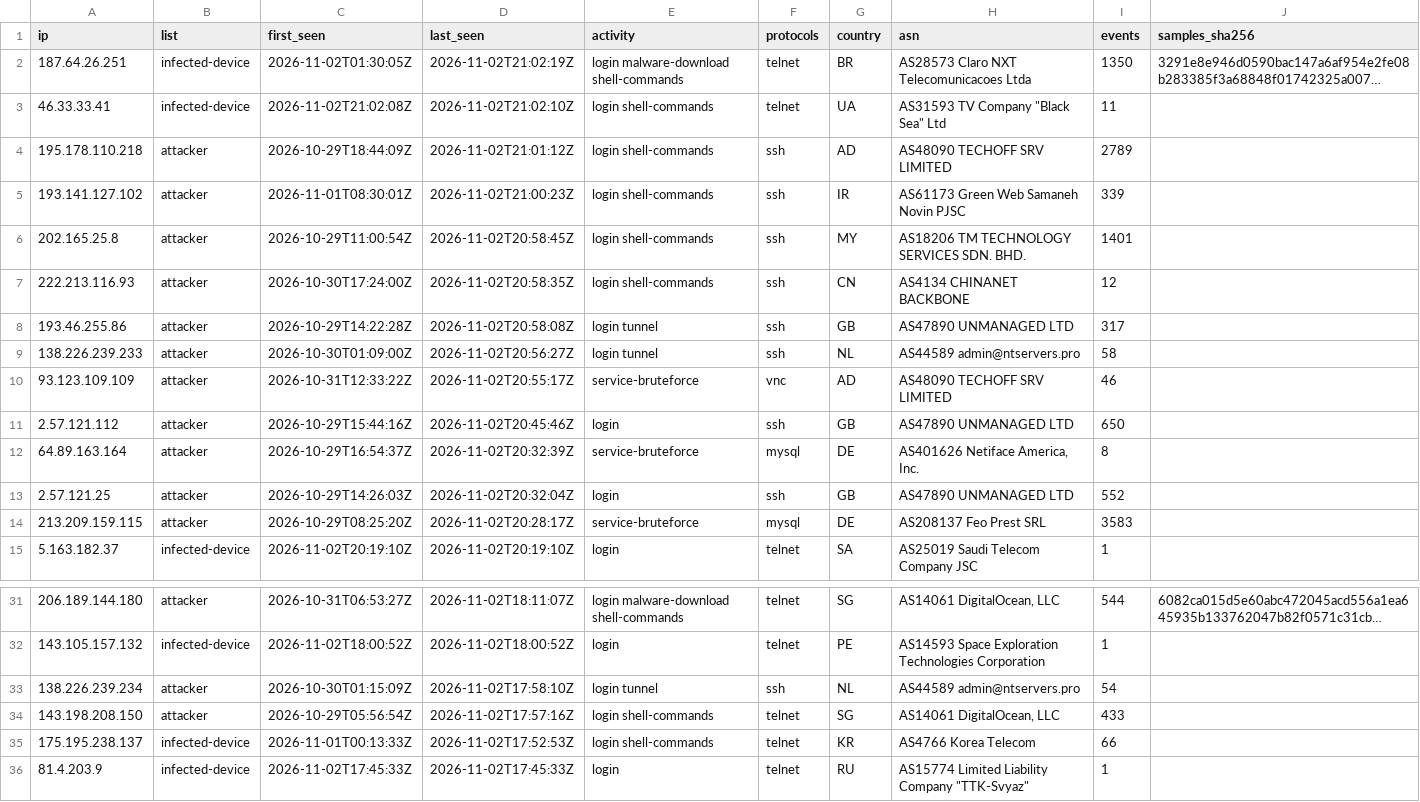
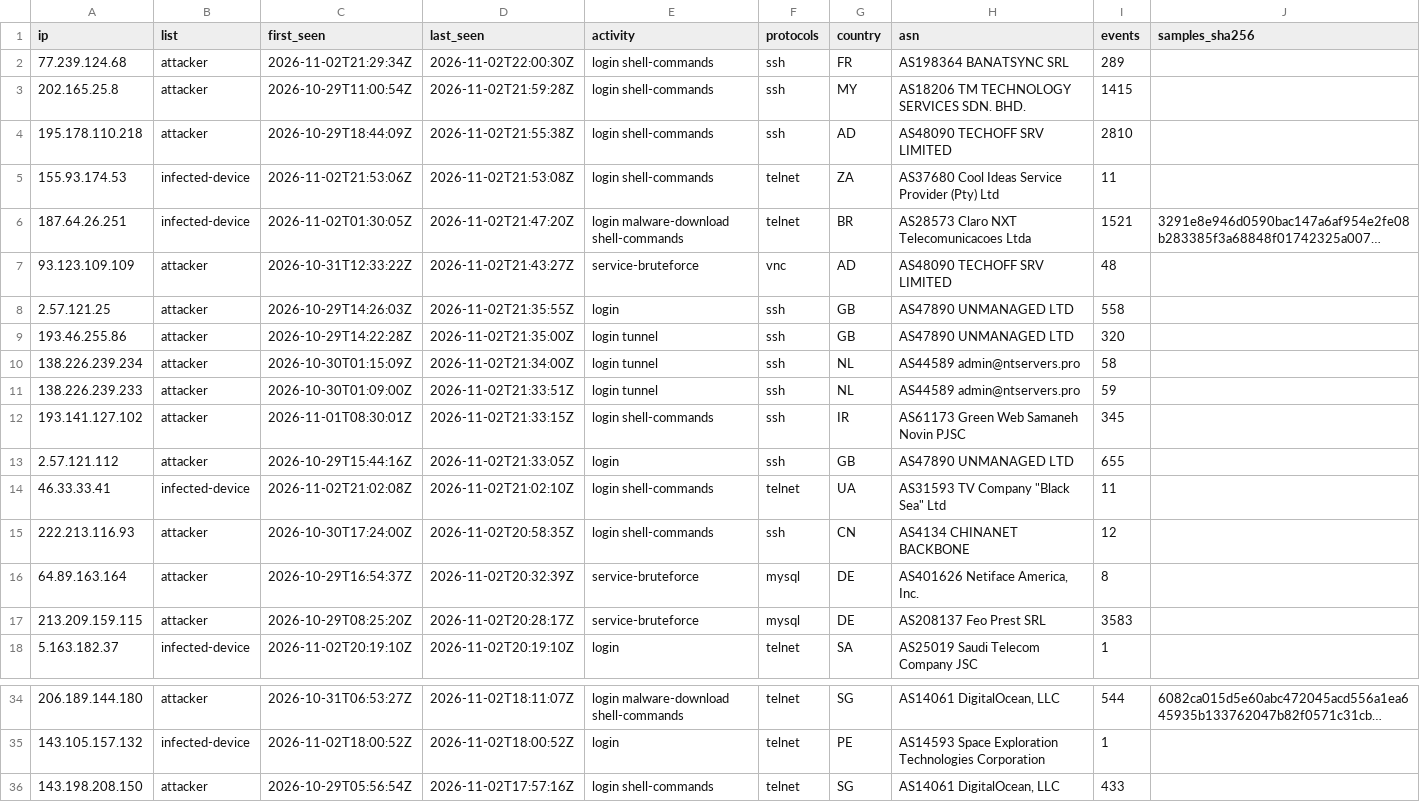
Before and after one commit to 0x1-so/honeypot-blocklist, a CSV file: attackers.csv, drawn as a sheet; only a part is shown, gaps mark what is left out; the shorter side is filled out with more unchanged rows; long unchanged cells end in …; removed rows and columns are numbered as before the commit, all else as after; the diff names each change by its address in the sheet, - before the commit and + after, or states it on an @@ line.

Commit message:
feed: 651 attackers, 514 infected devices (2026-11-02T22:00:38Z)

```diff
--- a/attackers.csv
+++ b/attackers.csv
+row 2: 77.239.124.68 | attacker | 2026-11-02T21:29:34Z | 2026-11-02T22:00:30Z | login shell-commands | ssh | FR | AS198364 BANATSYNC SRL | 289
+row 3: 202.165.25.8 | attacker | 2026-10-29T11:00:54Z | 2026-11-02T21:59:28Z | login shell-commands | ssh | MY | AS18206 TM TECHNOLOGY SERVICES SDN. BHD. | 1415
+row 4: 195.178.110.218 | attacker | 2026-10-29T18:44:09Z | 2026-11-02T21:55:38Z | login shell-commands | ssh | AD | AS48090 TECHOFF SRV LIMITED | 2810
+row 5: 155.93.174.53 | infected-device | 2026-11-02T21:53:06Z | 2026-11-02T21:53:08Z | login shell-commands | telnet | ZA | AS37680 Cool Ideas Service Provider (Pty) Ltd | 11
-D6 (last_seen): 2026-11-02T21:02:19Z
+D6 (last_seen): 2026-11-02T21:47:20Z
-I6 (events): 1350
+I6 (events): 1521
+row 7: 93.123.109.109 | attacker | 2026-10-31T12:33:22Z | 2026-11-02T21:43:27Z | service-bruteforce | vnc | AD | AS48090 TECHOFF SRV LIMITED | 48
+row 8: 2.57.121.25 | attacker | 2026-10-29T14:26:03Z | 2026-11-02T21:35:55Z | login | ssh | GB | AS47890 UNMANAGED LTD | 558
+row 9: 193.46.255.86 | attacker | 2026-10-29T14:22:28Z | 2026-11-02T21:35:00Z | login tunnel | ssh | GB | AS47890 UNMANAGED LTD | 320
+row 10: 138.226.239.234 | attacker | 2026-10-30T01:15:09Z | 2026-11-02T21:34:00Z | login tunnel | ssh | NL | AS44589 admin@ntservers.pro | 58
+row 11: 138.226.239.233 | attacker | 2026-10-30T01:09:00Z | 2026-11-02T21:33:51Z | login tunnel | ssh | NL | AS44589 admin@ntservers.pro | 59
+row 12: 193.141.127.102 | attacker | 2026-11-01T08:30:01Z | 2026-11-02T21:33:15Z | login shell-commands | ssh | IR | AS61173 Green Web Samaneh Novin PJSC | 345
+row 13: 2.57.121.112 | attacker | 2026-10-29T15:44:16Z | 2026-11-02T21:33:05Z | login | ssh | GB | AS47890 UNMANAGED LTD | 655
-row 4: 195.178.110.218 | attacker | 2026-10-29T18:44:09Z | 2026-11-02T21:01:12Z | login shell-commands | ssh | AD | AS48090 TECHOFF SRV LIMITED | 2789
-row 5: 193.141.127.102 | attacker | 2026-11-01T08:30:01Z | 2026-11-02T21:00:23Z | login shell-commands | ssh | IR | AS61173 Green Web Samaneh Novin PJSC | 339
-row 6: 202.165.25.8 | attacker | 2026-10-29T11:00:54Z | 2026-11-02T20:58:45Z | login shell-commands | ssh | MY | AS18206 TM TECHNOLOGY SERVICES SDN. BHD. | 1401
-row 8: 193.46.255.86 | attacker | 2026-10-29T14:22:28Z | 2026-11-02T20:58:08Z | login tunnel | ssh | GB | AS47890 UNMANAGED LTD | 317
-row 9: 138.226.239.233 | attacker | 2026-10-30T01:09:00Z | 2026-11-02T20:56:27Z | login tunnel | ssh | NL | AS44589 admin@ntservers.pro | 58
-row 10: 93.123.109.109 | attacker | 2026-10-31T12:33:22Z | 2026-11-02T20:55:17Z | service-bruteforce | vnc | AD | AS48090 TECHOFF SRV LIMITED | 46
-row 11: 2.57.121.112 | attacker | 2026-10-29T15:44:16Z | 2026-11-02T20:45:46Z | login | ssh | GB | AS47890 UNMANAGED LTD | 650
-row 13: 2.57.121.25 | attacker | 2026-10-29T14:26:03Z | 2026-11-02T20:32:04Z | login | ssh | GB | AS47890 UNMANAGED LTD | 552
-row 33: 138.226.239.234 | attacker | 2026-10-30T01:15:09Z | 2026-11-02T17:58:10Z | login tunnel | ssh | NL | AS44589 admin@ntservers.pro | 54
```
Also changed, not shown: 4 other files.
